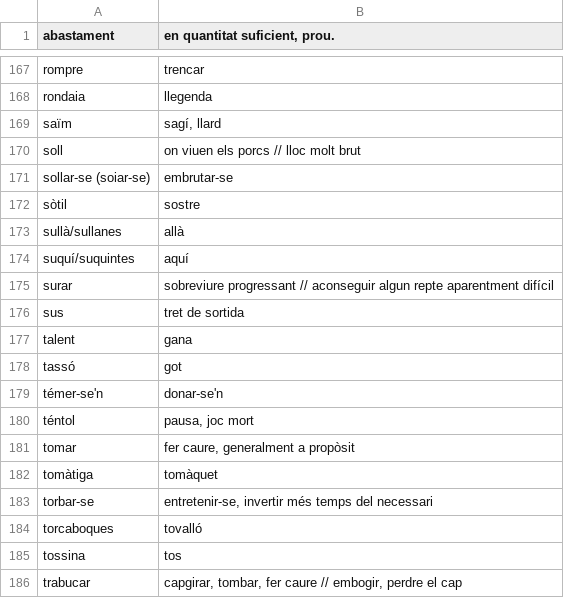
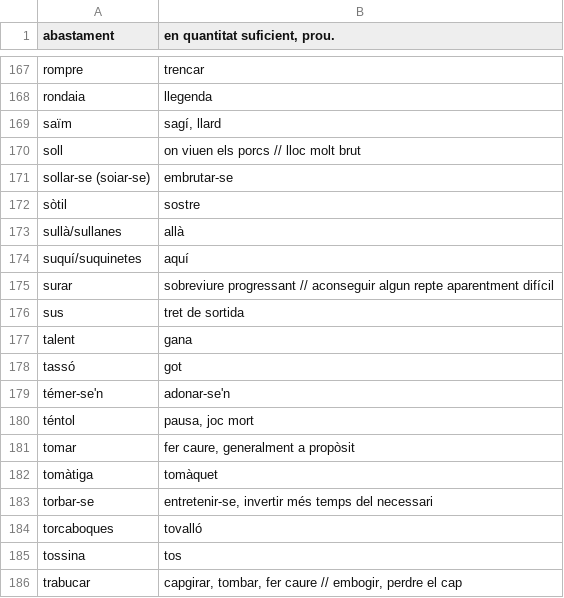
Before and after one commit to juxuanu/dcm, a CSV file: data/words.csv, drawn as a sheet; only a part is shown, gaps mark what is left out; the diff names each change by its address in the sheet, - before the commit and + after, or states it on an @@ line.

Commit message:
words.csv: fixes

```diff
--- a/data/words.csv
+++ b/data/words.csv
-A174 (abastament): suquí/suquintes
+A174 (abastament): suquí/suquinetes
-B179 (en quantitat suficient, prou.): donar-se'n
+B179 (en quantitat suficient, prou.): adonar-se'n
```
